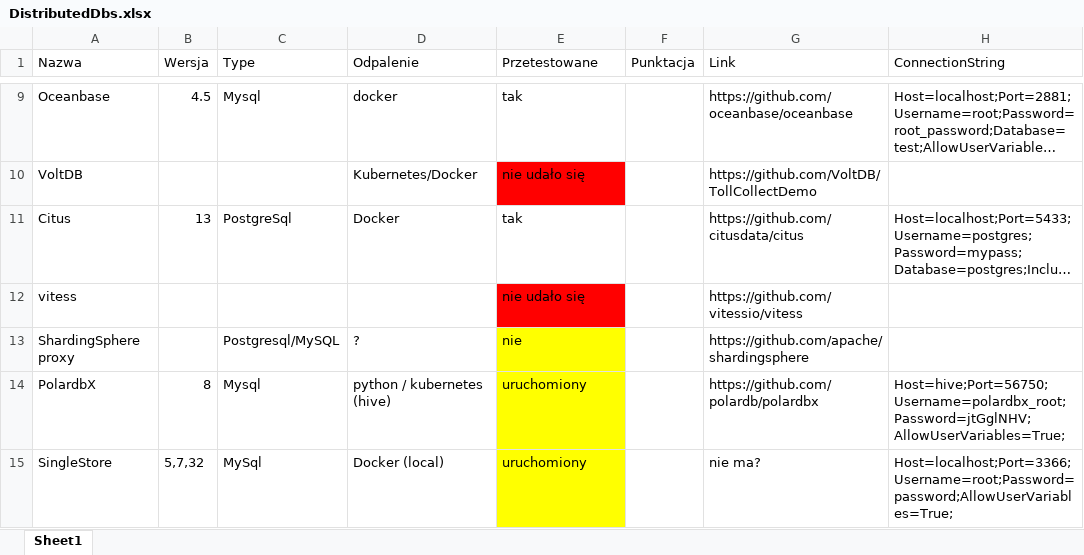
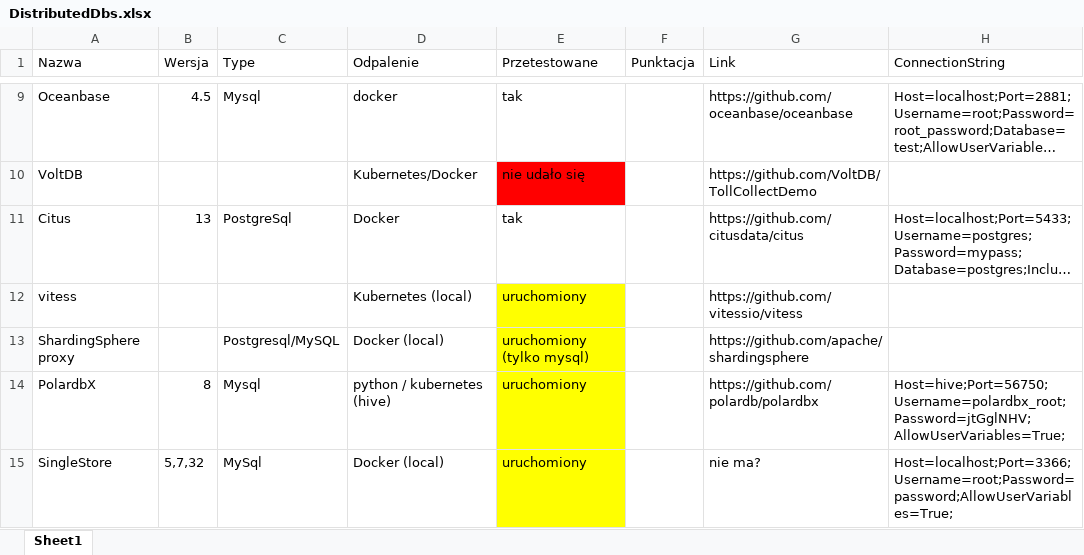
Before and after one commit to Quattro-Bajeena/Praca-Magisterka-Distributed-Sql, an Excel workbook: DistributedDbs.xlsx, sheet Sheet1, drawn as a sheet; only a part is shown, gaps mark what is left out; long unchanged cells end in …; values as stored, in another font and other column widths than the file's, no borders; the diff names each change by its address in the sheet, - before the commit and + after, or states it on an @@ line.

```diff
--- a/DistributedDbs.xlsx (sheet Sheet1)
+++ b/DistributedDbs.xlsx (sheet Sheet1)
-D12 (Odpalenie): (empty)
+D12 (Odpalenie): Kubernetes (local)
-E12 (Przetestowane): nie udało się
+E12 (Przetestowane): uruchomiony
-E12 fill: #FF0000
+E12 fill: #FFFF00
-D13 (Odpalenie): ?
+D13 (Odpalenie): Docker (local)
-E13 (Przetestowane): nie
+E13 (Przetestowane): uruchomiony (tylko mysql)
```
Also changed, not shown: 9 other files.
